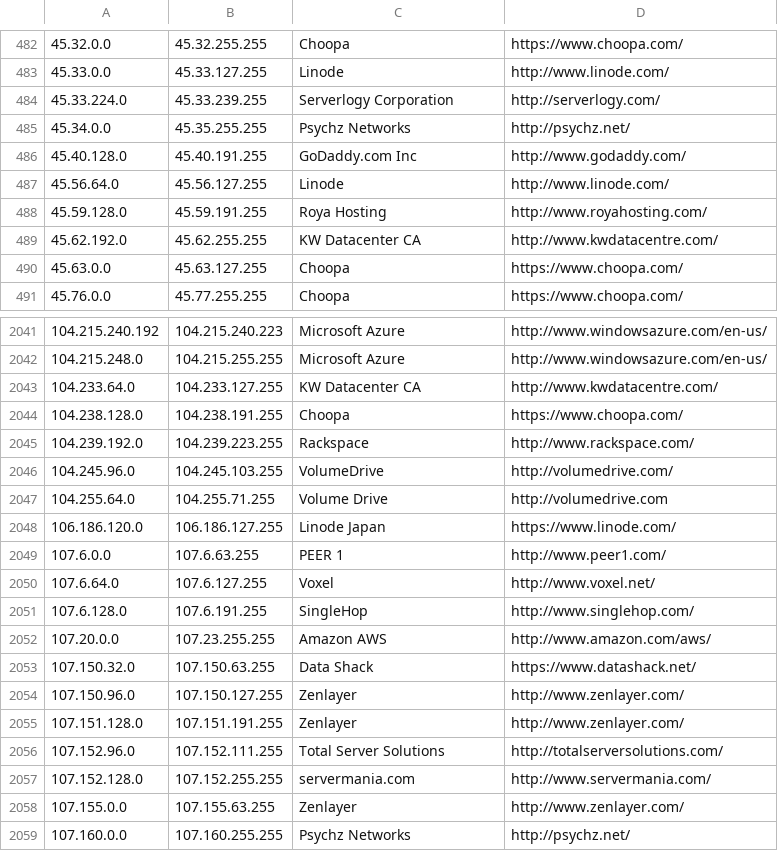
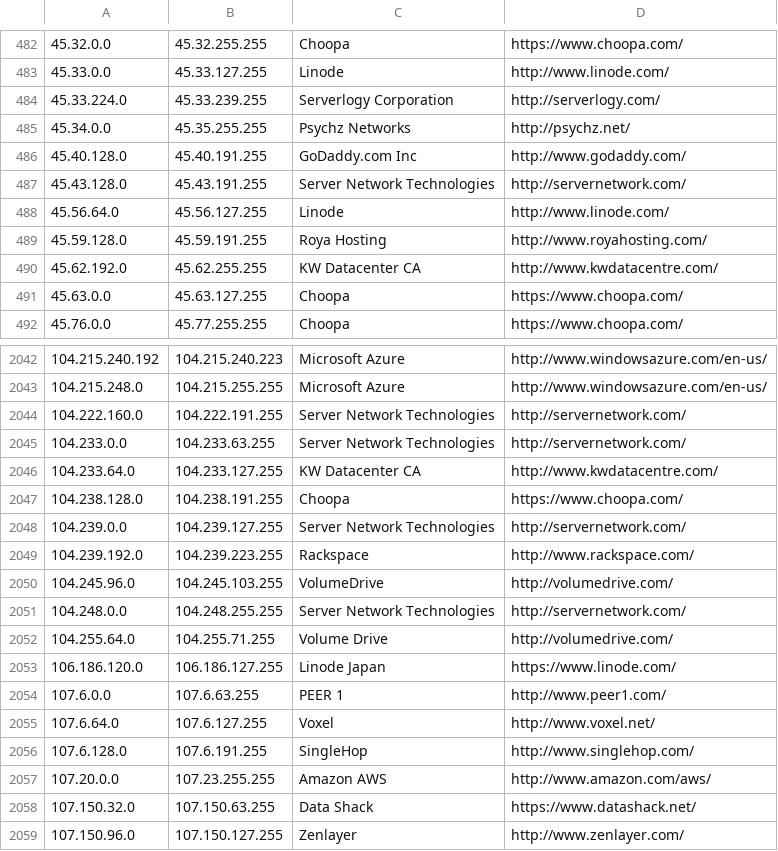
Before and after one commit to tutanhamon/ipcat, a CSV file: datacenters.csv, drawn as a sheet; only a part is shown, gaps mark what is left out; the shorter side is filled out with more unchanged rows.

Commit message:
Add Server Network Technologies

```diff
--- a/datacenters.csv
+++ b/datacenters.csv
@@ -486,2 +486,3 @@
 45.40.128.0,45.40.191.255,GoDaddy.com Inc,http://www.godaddy.com/
+45.43.128.0,45.43.191.255,Server Network Technologies,http://servernetwork.com/
 45.56.64.0,45.56.127.255,Linode,http://www.linode.com/
@@ -2042,7 +2043,11 @@
 104.215.248.0,104.215.255.255,Microsoft Azure,http://www.windowsazure.com/en-us/
+104.222.160.0,104.222.191.255,Server Network Technologies,http://servernetwork.com/
+104.233.0.0,104.233.63.255,Server Network Technologies,http://servernetwork.com/
 104.233.64.0,104.233.127.255,KW Datacenter CA,http://www.kwdatacentre.com/
 104.238.128.0,104.238.191.255,Choopa,https://www.choopa.com/
+104.239.0.0,104.239.127.255,Server Network Technologies,http://servernetwork.com/
 104.239.192.0,104.239.223.255,Rackspace,http://www.rackspace.com/
 104.245.96.0,104.245.103.255,VolumeDrive,http://volumedrive.com/
-104.255.64.0,104.255.71.255,Volume Drive,http://volumedrive.com
+104.248.0.0,104.248.255.255,Server Network Technologies,http://servernetwork.com/
+104.255.64.0,104.255.71.255,Volume Drive,http://volumedrive.com/
 106.186.120.0,106.186.127.255,Linode Japan,https://www.linode.com/
```
